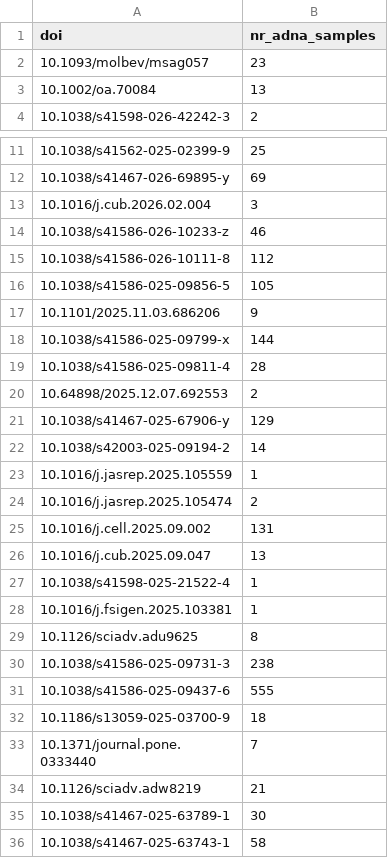
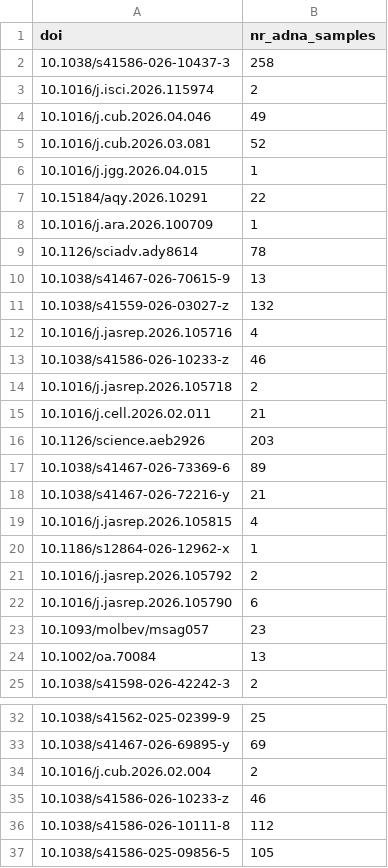
Before and after one commit to poseidon-framework/paper-directory, a CSV file: list.csv, drawn as a sheet; only a part is shown, gaps mark what is left out; the shorter side is filled out with more unchanged rows.

Commit message:
new papers

```diff
--- a/list.csv
+++ b/list.csv
@@ -1,2 +1,23 @@
 doi,nr_adna_samples
+10.1038/s41586-026-10437-3,258
+10.1016/j.isci.2026.115974,2
+10.1016/j.cub.2026.04.046,49
+10.1016/j.cub.2026.03.081,52
+10.1016/j.jgg.2026.04.015,1
+10.15184/aqy.2026.10291,22
+10.1016/j.ara.2026.100709,1
+10.1126/sciadv.ady8614,78
+10.1038/s41467-026-70615-9,13
+10.1038/s41559-026-03027-z,132
+10.1016/j.jasrep.2026.105716,4
+10.1038/s41586-026-10233-z,46
+10.1016/j.jasrep.2026.105718,2
+10.1016/j.cell.2026.02.011,21
+10.1126/science.aeb2926,203
+10.1038/s41467-026-73369-6,89
+10.1038/s41467-026-72216-y,21
+10.1016/j.jasrep.2026.105815,4
+10.1186/s12864-026-12962-x,1
+10.1016/j.jasrep.2026.105792,2
+10.1016/j.jasrep.2026.105790,6
 10.1093/molbev/msag057,23
@@ -12,3 +33,3 @@ doi,nr_adna_samples
 10.1038/s41467-026-69895-y,69
-10.1016/j.cub.2026.02.004,3
+10.1016/j.cub.2026.02.004,2
 10.1038/s41586-026-10233-z,46
```
